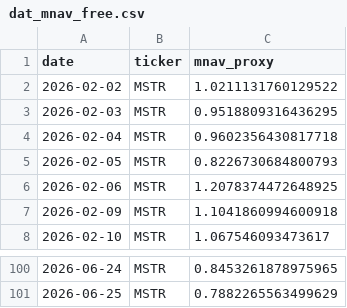
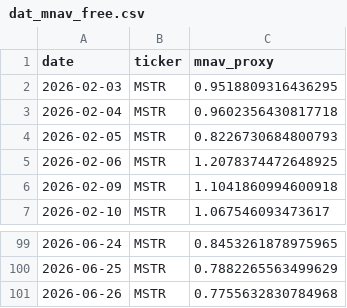
Before and after one commit to Xinyao-98/BDA-HW2_Robo_Adviser, a CSV file: dat_mnav_free.csv, drawn as a sheet; only a part is shown, gaps mark what is left out.

```diff
--- a/dat_mnav_free.csv
+++ b/dat_mnav_free.csv
@@ -1,3 +1,2 @@
 date,ticker,mnav_proxy
-2026-02-02,MSTR,1.0211131760129522
 2026-02-03,MSTR,0.9518809316436295
@@ -101 +100,2 @@ date,ticker,mnav_proxy
 2026-06-25,MSTR,0.7882265563499629
+2026-06-26,MSTR,0.7755632830784968
```
Also changed, not shown: 1 other file.
